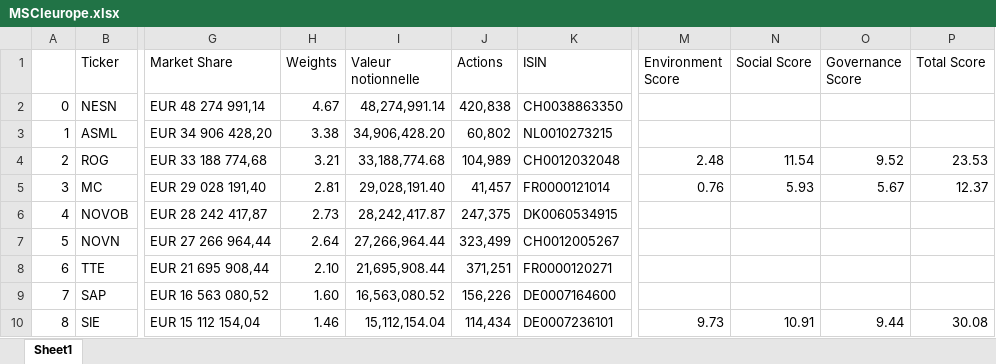
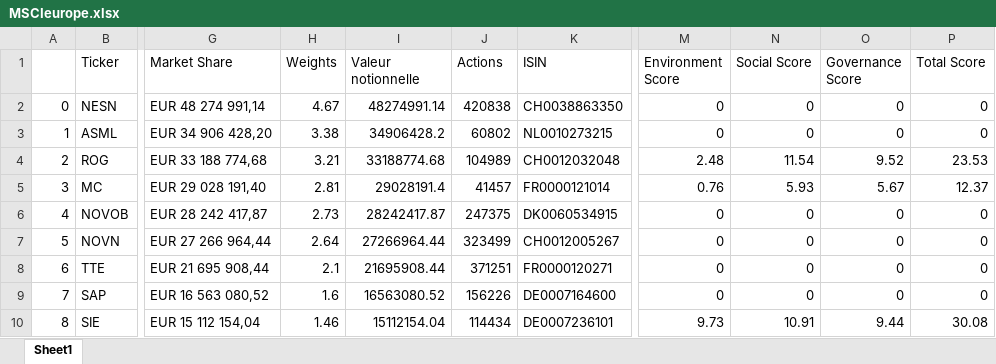
Before and after one commit to bashog/Portfolio-Construction, an Excel workbook: datas/MSCIeurope.xlsx, sheet Sheet1, drawn as a sheet; only a part is shown, gaps mark what is left out; values as stored, in another font and other column widths than the file's, no cell formats; the diff covers the shown part only; the diff names each change by its address in the sheet, - before the commit and + after, or states it on an @@ line.

```diff
--- a/datas/MSCIeurope.xlsx (sheet Sheet1)
+++ b/datas/MSCIeurope.xlsx (sheet Sheet1)
-I2 (Valeur notionnelle): 48,274,991.14
+I2 (Valeur notionnelle): 48274991.14
-J2 (Actions): 420,838
+J2 (Actions): 420838
-M2:M3 (Environment Score): (empty)
+M2:M3 (Environment Score): 0
-N2:N3 (Social Score): (empty)
+N2:N3 (Social Score): 0
-O2:O3 (Governance Score): (empty)
+O2:O3 (Governance Score): 0
-P2:P3 (Total Score): (empty)
+P2:P3 (Total Score): 0
-I3 (Valeur notionnelle): 34,906,428.20
+I3 (Valeur notionnelle): 34906428.2
-J3 (Actions): 60,802
+J3 (Actions): 60802
-I4 (Valeur notionnelle): 33,188,774.68
+I4 (Valeur notionnelle): 33188774.68
-J4 (Actions): 104,989
+J4 (Actions): 104989
-I5 (Valeur notionnelle): 29,028,191.40
+I5 (Valeur notionnelle): 29028191.4
-J5 (Actions): 41,457
+J5 (Actions): 41457
-I6 (Valeur notionnelle): 28,242,417.87
+I6 (Valeur notionnelle): 28242417.87
-J6 (Actions): 247,375
+J6 (Actions): 247375
-M6:M9 (Environment Score): (empty)
+M6:M9 (Environment Score): 0
-N6:N9 (Social Score): (empty)
+N6:N9 (Social Score): 0
-O6:O9 (Governance Score): (empty)
+O6:O9 (Governance Score): 0
-P6:P9 (Total Score): (empty)
+P6:P9 (Total Score): 0
-I7 (Valeur notionnelle): 27,266,964.44
+I7 (Valeur notionnelle): 27266964.44
-J7 (Actions): 323,499
+J7 (Actions): 323499
-H8 (Weights): 2.10
+H8 (Weights): 2.1
-I8 (Valeur notionnelle): 21,695,908.44
+I8 (Valeur notionnelle): 21695908.44
-J8 (Actions): 371,251
+J8 (Actions): 371251
-H9 (Weights): 1.60
+H9 (Weights): 1.6
-I9 (Valeur notionnelle): 16,563,080.52
+I9 (Valeur notionnelle): 16563080.52
-J9 (Actions): 156,226
+J9 (Actions): 156226
-I10 (Valeur notionnelle): 15,112,154.04
+I10 (Valeur notionnelle): 15112154.04
-J10 (Actions): 114,434
+J10 (Actions): 114434
```
Also changed, not shown: 68 removed rows and 1111 edited cells elsewhere in this sheet, cell formats, 1 other file.
